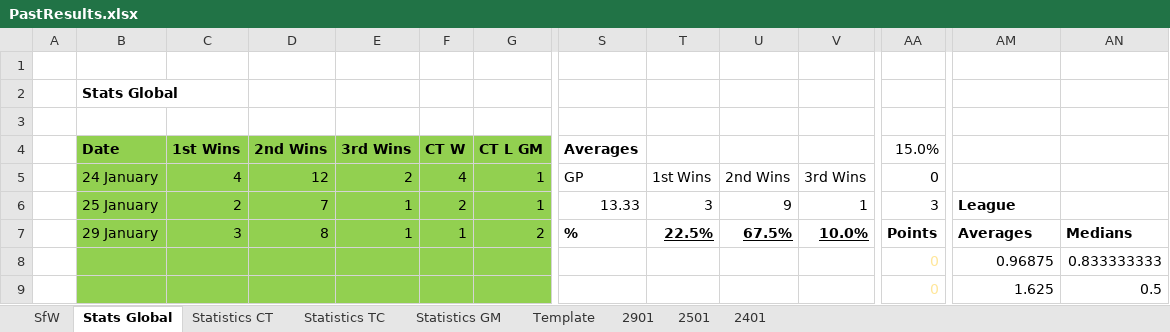
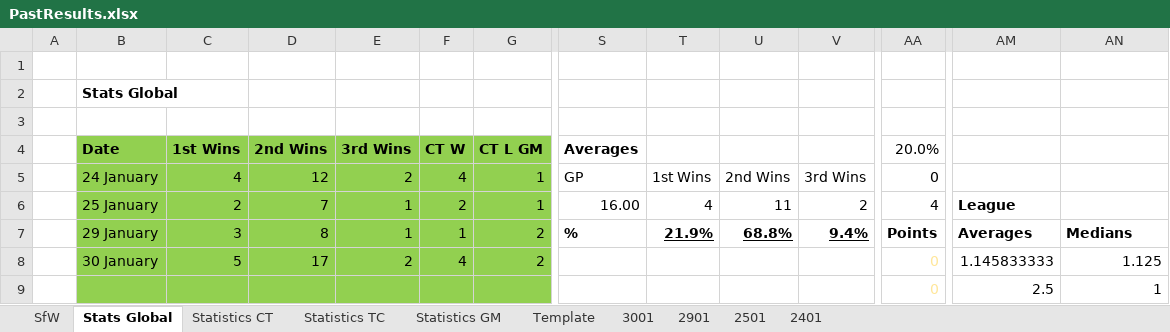
Before and after one commit to KingGoose20/LTBO, an Excel workbook: Other Files/PastResults.xlsx, sheet Stats Global, drawn as a sheet; only a part is shown, gaps mark what is left out; values as stored, in another font and other column widths than the file's, no borders; charts and pictures and conditional formats and table styles not drawn; the diff covers the shown part only; the diff names each change by its address in the sheet, - before the commit and + after, or states it on an @@ line.

```diff
--- a/Other Files/PastResults.xlsx (sheet Stats Global)
+++ b/Other Files/PastResults.xlsx (sheet Stats Global)
+sheet tab: 3001
-AA4: 15.0%
+AA4: 20.0%
-S6 (Averages): 13.33
+S6 (Averages): 16.00
-T6: 3
+T6: 4
-U6: 9
+U6: 11
-V6: 1
+V6: 2
-AA6 (20.0%): 3
+AA6 (20.0%): 4
-T7: 22.5%
+T7: 21.9%
-U7: 67.5%
+U7: 68.8%
-V7: 10.0%
+V7: 9.4%
-B8 (Date): (empty)
+B8 (Date): 30 January
-C8 (1st Wins): (empty)
+C8 (1st Wins): 5
-D8 (2nd Wins): (empty)
+D8 (2nd Wins): 17
-E8 (3rd Wins): (empty)
+E8 (3rd Wins): 2
-F8 (CT W): (empty)
+F8 (CT W): 4
-G8 (CT L GM): (empty)
+G8 (CT L GM): 2
-AM8: 0.96875
+AM8: 1.145833333
-AN8: 0.833333333
+AN8: 1.125
-AM9: 1.625
+AM9: 2.5
-AN9: 0.5
+AN9: 1
```
Also changed, not shown: 10 added rows, 10 removed rows, 169 edited cells and cell formats elsewhere in this sheet, sheet SfW, sheet Statistics CT, sheet Statistics GM, sheet Statistics TC, formulas that keep their value, charts or pictures, 2 other files.
